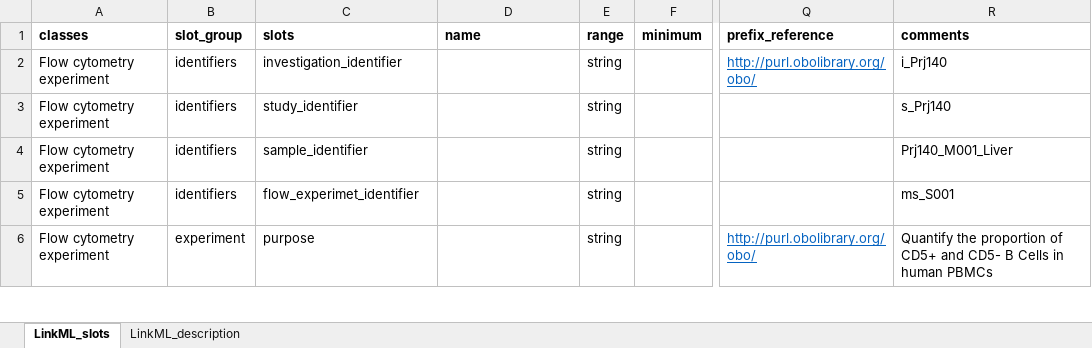
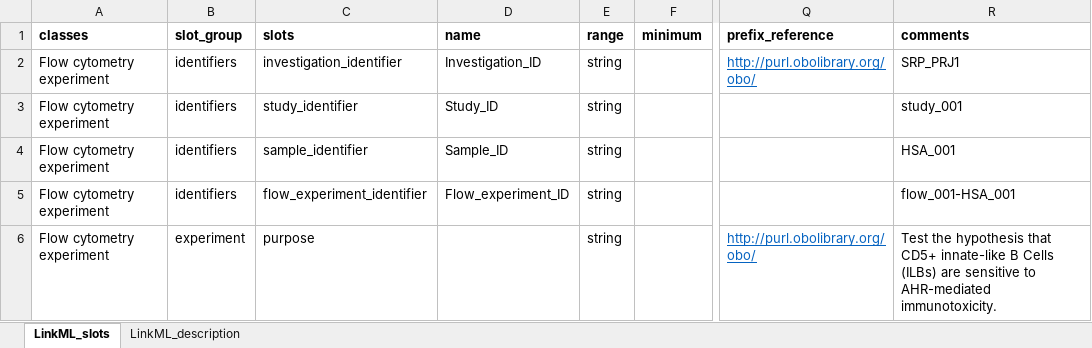
Before and after one commit to naultran/ToxRSCat, an Excel workbook: templates/miflowcyt/MIFlowCyt_template.xlsx, sheet LinkML_slots, drawn as a sheet; only a part is shown, gaps mark what is left out; values as stored, in another font and other column widths than the file's, no borders; the diff covers the shown part only; the diff names each change by its address in the sheet, - before the commit and + after, or states it on an @@ line.

Commit message:
added some information to the MIFlowCyt template including examples and fixing some of the enums

```diff
--- a/templates/miflowcyt/MIFlowCyt_template.xlsx (sheet LinkML_slots)
+++ b/templates/miflowcyt/MIFlowCyt_template.xlsx (sheet LinkML_slots)
-D2 (name): (empty)
+D2 (name): Investigation_ID
-R2 (comments): i_Prj140
+R2 (comments): SRP_PRJ1
-D3 (name): (empty)
+D3 (name): Study_ID
-R3 (comments): s_Prj140
+R3 (comments): study_001
-D4 (name): (empty)
+D4 (name): Sample_ID
-R4 (comments): Prj140_M001_Liver
+R4 (comments): HSA_001
-C5 (slots): flow_experimet_identifier
+C5 (slots): flow_experiment_identifier
-D5 (name): (empty)
+D5 (name): Flow_experiment_ID
-R5 (comments): ms_S001
+R5 (comments): flow_001-HSA_001
-R6 (comments): Quantify the proportion of CD5+ and CD5- B Cells in human PBMCs
+R6 (comments): Test the hypothesis that CD5+ innate-like B Cells (ILBs) are sensitive to AHR-mediated immunotoxicity.
```
Also changed, not shown: 30 edited cells and cell formats elsewhere in this sheet, sheet LinkML_description.
